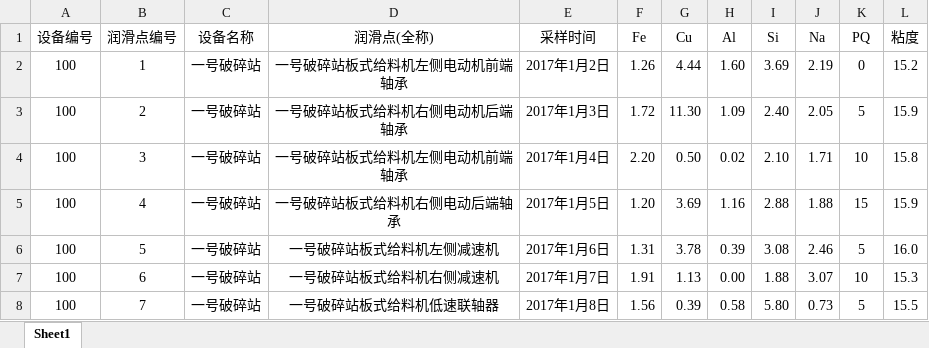
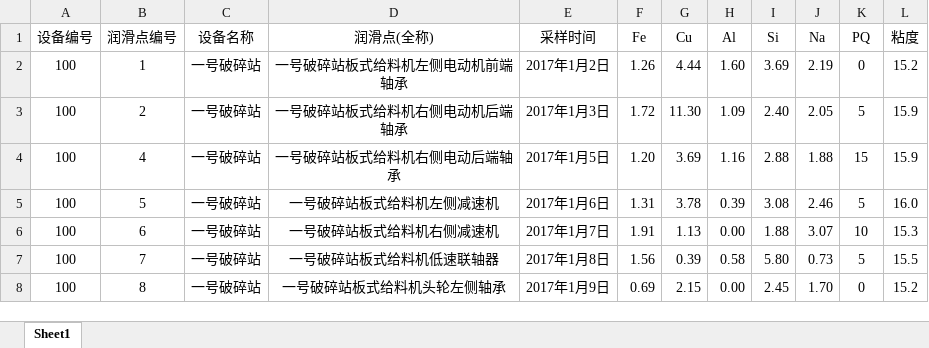
Before and after one commit to ze25800000/shenhua5.0-server, an Excel workbook: public/template/油脂化验指标.xlsx, sheet Sheet1, drawn as a sheet; only a part is shown; the shorter side is filled out with more unchanged rows; values as stored, in another font and other column widths than the file's, no borders; the diff names each change by its address in the sheet, - before the commit and + after, or states it on an @@ line.

```diff
--- a/public/template/油脂化验指标.xlsx (sheet Sheet1)
+++ b/public/template/油脂化验指标.xlsx (sheet Sheet1)
-row 4: 100 | 3 | 一号破碎站 | 一号破碎站板式给料机左侧电动机前端轴承 | 2017年1月4日 | 2.20 | 0.50 | 0.02 | 2.10 | 1.71 | 10 | 15.8
```
Also changed, not shown: 7 other files.
